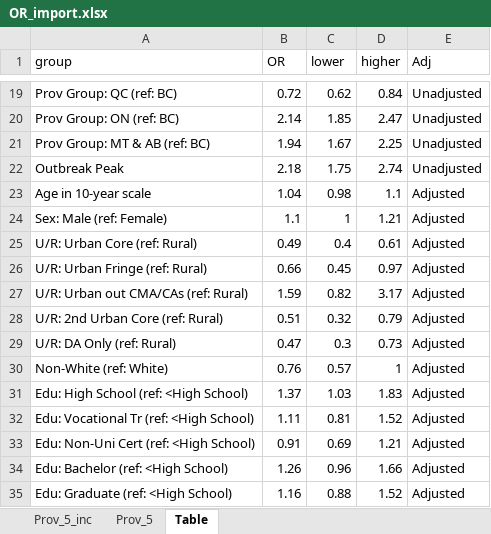
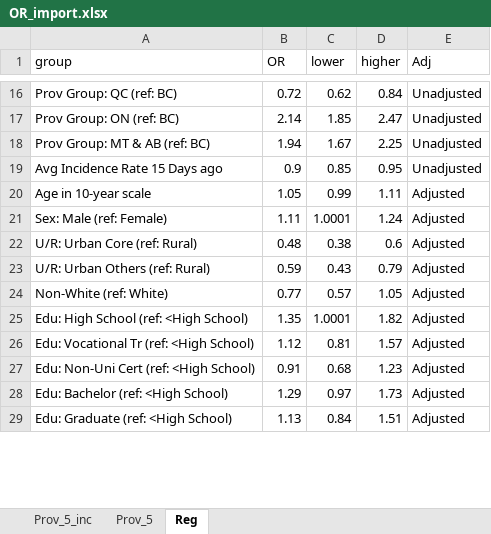
Before and after one commit to altonrus/dbs-vs-venous-antibodies, an Excel workbook: 3_intermediate/OR_import.xlsx, sheet Reg, drawn as a sheet; only a part is shown, gaps mark what is left out; values as stored, in another font and other column widths than the file's, no borders; removed rows and columns are numbered as before the commit, all else as after; the diff covers the shown part only; the diff names each change by its address in the sheet, - before the commit and + after, or states it on an @@ line.

```diff
--- a/3_intermediate/OR_import.xlsx (sheet Reg)
+++ b/3_intermediate/OR_import.xlsx (sheet Reg)
-sheet tab: Table
+sheet tab: Reg
-row 22: Outbreak Peak | 2.18 | 1.75 | 2.74 | Unadjusted
+row 19: Avg Incidence Rate 15 Days ago | 0.9 | 0.85 | 0.95 | Unadjusted
-B20 (OR): 1.04
+B20 (OR): 1.05
-C20 (lower): 0.98
+C20 (lower): 0.99
-D20 (higher): 1.1
+D20 (higher): 1.11
-B21 (OR): 1.1
+B21 (OR): 1.11
-C21 (lower): 1
+C21 (lower): 1.0001
-D21 (higher): 1.21
+D21 (higher): 1.24
-B22 (OR): 0.49
+B22 (OR): 0.48
-C22 (lower): 0.4
+C22 (lower): 0.38
-D22 (higher): 0.61
+D22 (higher): 0.6
-row 26: U/R: Urban Fringe (ref: Rural) | 0.66 | 0.45 | 0.97 | Adjusted
-row 27: U/R: Urban out CMA/CAs (ref: Rural) | 1.59 | 0.82 | 3.17 | Adjusted
-row 28: U/R: 2nd Urban Core (ref: Rural) | 0.51 | 0.32 | 0.79 | Adjusted
-row 29: U/R: DA Only (ref: Rural) | 0.47 | 0.3 | 0.73 | Adjusted
+row 23: U/R: Urban Others (ref: Rural) | 0.59 | 0.43 | 0.79 | Adjusted
-B24 (OR): 0.76
+B24 (OR): 0.77
-D24 (higher): 1
+D24 (higher): 1.05
-B25 (OR): 1.37
+B25 (OR): 1.35
-C25 (lower): 1.03
+C25 (lower): 1.0001
-D25 (higher): 1.83
+D25 (higher): 1.82
-B26 (OR): 1.11
+B26 (OR): 1.12
-D26 (higher): 1.52
+D26 (higher): 1.57
-C27 (lower): 0.69
+C27 (lower): 0.68
-D27 (higher): 1.21
+D27 (higher): 1.23
-B28 (OR): 1.26
+B28 (OR): 1.29
-C28 (lower): 0.96
+C28 (lower): 0.97
-D28 (higher): 1.66
+D28 (higher): 1.73
-B29 (OR): 1.16
+B29 (OR): 1.13
-C29 (lower): 0.88
+C29 (lower): 0.84
-D29 (higher): 1.52
+D29 (higher): 1.51
```
Also changed, not shown: 22 added rows, 7 removed rows and 21 edited cells elsewhere in this sheet, 3_intermediate/OR_NS.xlsx, 13 other files.
